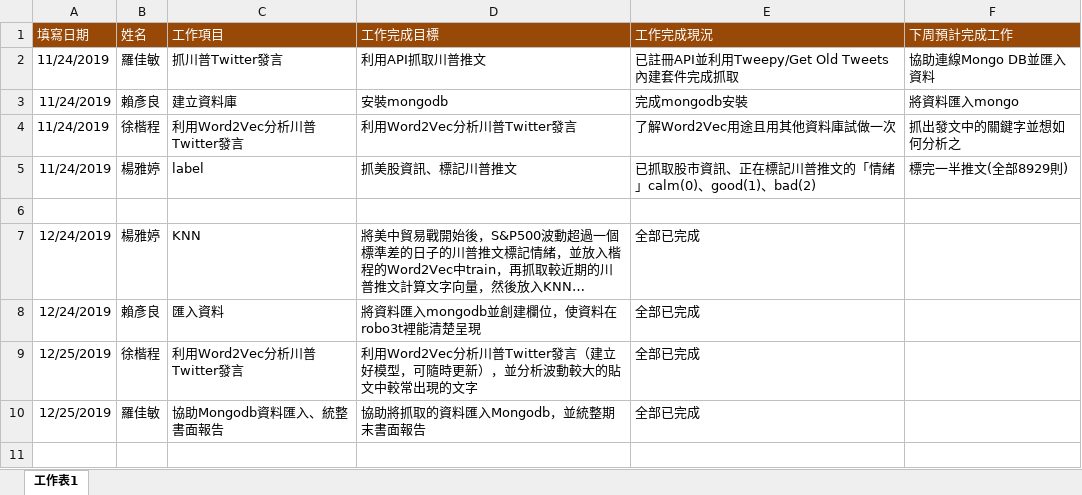
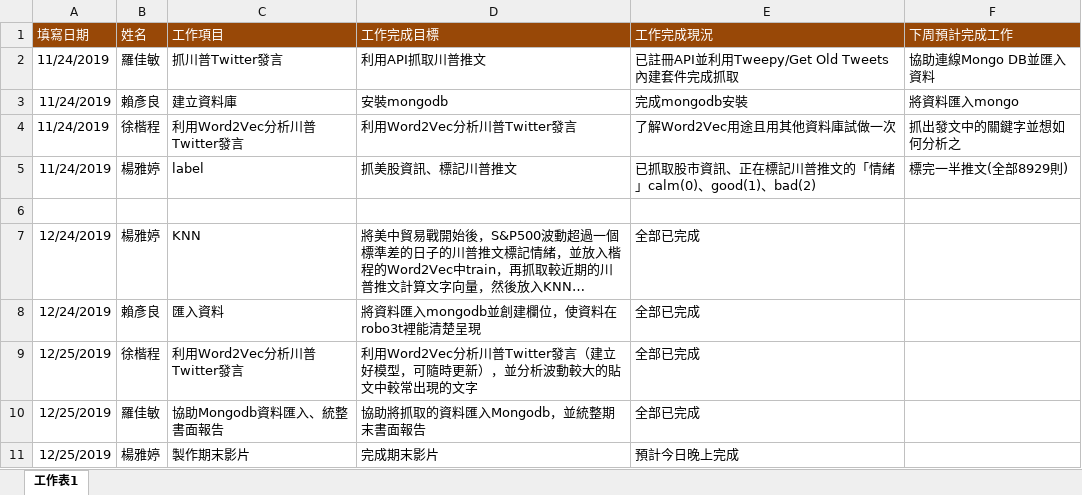
Before and after one commit to ChiaMinLo/Trump-tweets, an Excel workbook: 工作進度 (1).xlsx, sheet 工作表1, drawn as a sheet; long unchanged cells end in …; values as stored, in another font and other column widths than the file's, no borders; the diff names each change by its address in the sheet, - before the commit and + after, or states it on an @@ line.

Commit message:
Add files via upload

```diff
--- a/工作進度 (1).xlsx (sheet 工作表1)
+++ b/工作進度 (1).xlsx (sheet 工作表1)
+row 11: 12/25/2019 | 楊雅婷 | 製作期末影片 | 完成期末影片 | 預計今日晚上完成
```
